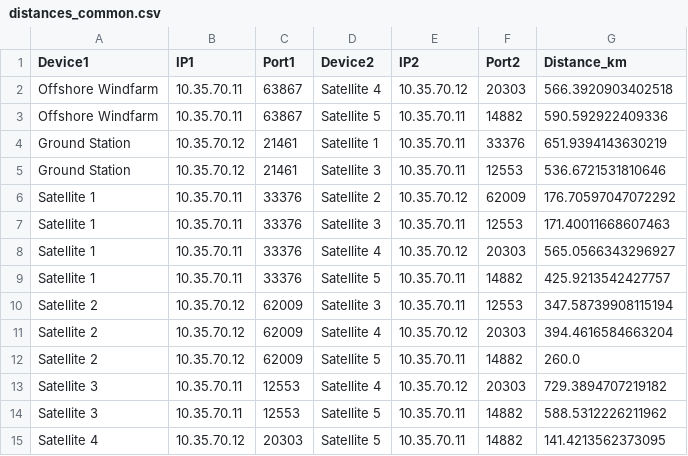
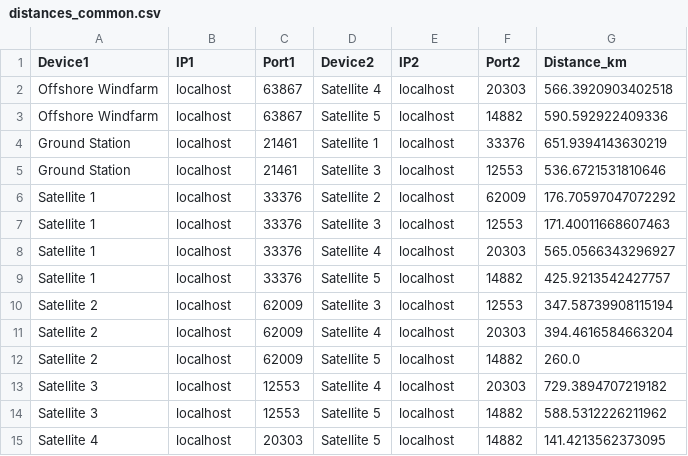
Before and after one commit to oreilp11/cs7ns1-project3, a CSV file: distances_common.csv, drawn as a sheet.

```diff
--- a/distances_common.csv
+++ b/distances_common.csv
@@ -1,15 +1,15 @@
 Device1,IP1,Port1,Device2,IP2,Port2,Distance_km
-Offshore Windfarm,10.35.70.11,63867,Satellite 4,10.35.70.12,20303,566.3920903402518
-Offshore Windfarm,10.35.70.11,63867,Satellite 5,10.35.70.11,14882,590.592922409336
-Ground Station,10.35.70.12,21461,Satellite 1,10.35.70.11,33376,651.9394143630219
-Ground Station,10.35.70.12,21461,Satellite 3,10.35.70.11,12553,536.6721531810646
-Satellite 1,10.35.70.11,33376,Satellite 2,10.35.70.12,62009,176.70597047072292
-Satellite 1,10.35.70.11,33376,Satellite 3,10.35.70.11,12553,171.40011668607463
-Satellite 1,10.35.70.11,33376,Satellite 4,10.35.70.12,20303,565.0566343296927
-Satellite 1,10.35.70.11,33376,Satellite 5,10.35.70.11,14882,425.9213542427757
-Satellite 2,10.35.70.12,62009,Satellite 3,10.35.70.11,12553,347.58739908115194
-Satellite 2,10.35.70.12,62009,Satellite 4,10.35.70.12,20303,394.4616584663204
-Satellite 2,10.35.70.12,62009,Satellite 5,10.35.70.11,14882,260.0
-Satellite 3,10.35.70.11,12553,Satellite 4,10.35.70.12,20303,729.3894707219182
-Satellite 3,10.35.70.11,12553,Satellite 5,10.35.70.11,14882,588.5312226211962
-Satellite 4,10.35.70.12,20303,Satellite 5,10.35.70.11,14882,141.4213562373095
+Offshore Windfarm,localhost,63867,Satellite 4,localhost,20303,566.3920903402518
+Offshore Windfarm,localhost,63867,Satellite 5,localhost,14882,590.592922409336
+Ground Station,localhost,21461,Satellite 1,localhost,33376,651.9394143630219
+Ground Station,localhost,21461,Satellite 3,localhost,12553,536.6721531810646
+Satellite 1,localhost,33376,Satellite 2,localhost,62009,176.70597047072292
+Satellite 1,localhost,33376,Satellite 3,localhost,12553,171.40011668607463
+Satellite 1,localhost,33376,Satellite 4,localhost,20303,565.0566343296927
+Satellite 1,localhost,33376,Satellite 5,localhost,14882,425.9213542427757
+Satellite 2,localhost,62009,Satellite 3,localhost,12553,347.58739908115194
+Satellite 2,localhost,62009,Satellite 4,localhost,20303,394.4616584663204
+Satellite 2,localhost,62009,Satellite 5,localhost,14882,260.0
+Satellite 3,localhost,12553,Satellite 4,localhost,20303,729.3894707219182
+Satellite 3,localhost,12553,Satellite 5,localhost,14882,588.5312226211962
+Satellite 4,localhost,20303,Satellite 5,localhost,14882,141.4213562373095
```
Also changed, not shown: 2 other files.
